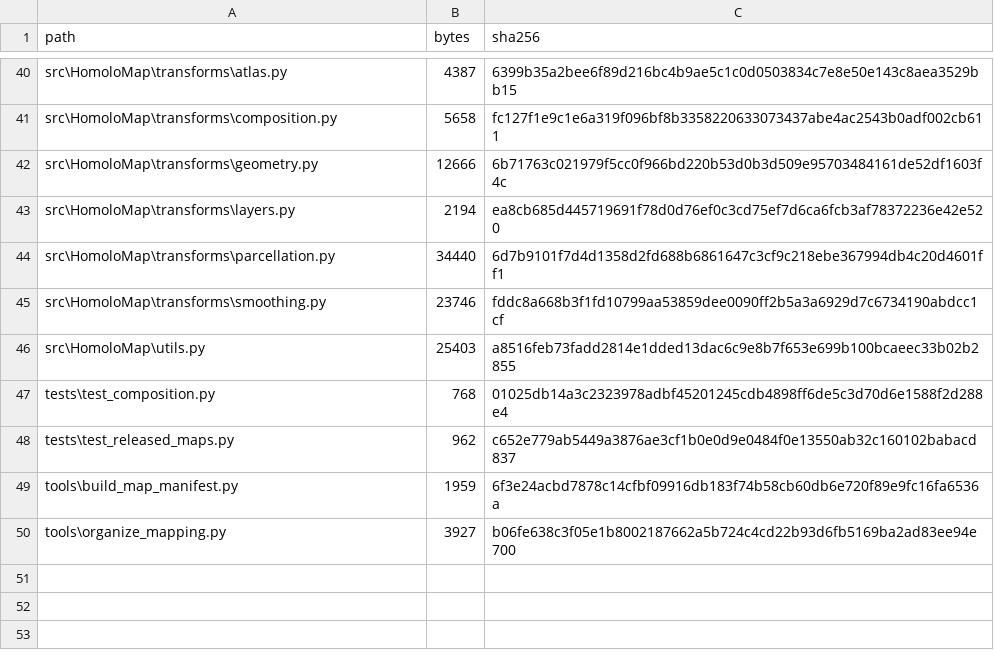
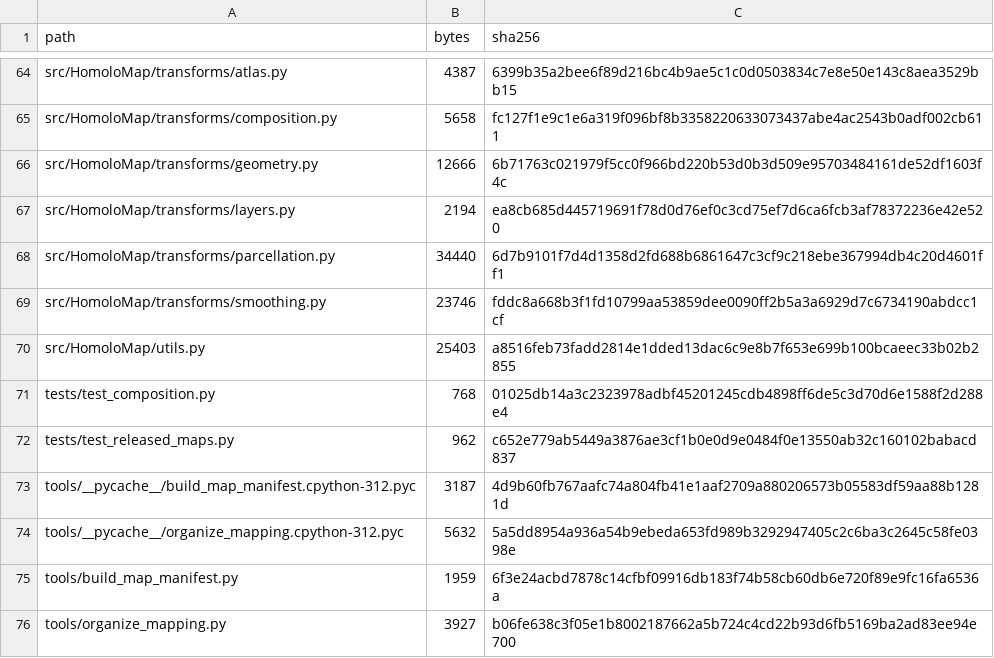
Before and after one commit to Dthbca/HomoloMap, a CSV file: MANIFEST_SHA256.csv, drawn as a sheet; only a part is shown, gaps mark what is left out; addresses are those after the commit; the diff covers the shown part only; the diff names each change by its address in the sheet, - before the commit and + after, or states it on an @@ line.

Commit message:
chore: normalize release manifest paths

```diff
--- a/MANIFEST_SHA256.csv
+++ b/MANIFEST_SHA256.csv
-A64 (path): src\HomoloMap\transforms\atlas.py
+A64 (path): src/HomoloMap/transforms/atlas.py
-A65 (path): src\HomoloMap\transforms\composition.py
+A65 (path): src/HomoloMap/transforms/composition.py
-A66 (path): src\HomoloMap\transforms\geometry.py
+A66 (path): src/HomoloMap/transforms/geometry.py
-A67 (path): src\HomoloMap\transforms\layers.py
+A67 (path): src/HomoloMap/transforms/layers.py
-A68 (path): src\HomoloMap\transforms\parcellation.py
+A68 (path): src/HomoloMap/transforms/parcellation.py
-A69 (path): src\HomoloMap\transforms\smoothing.py
+A69 (path): src/HomoloMap/transforms/smoothing.py
-A70 (path): src\HomoloMap\utils.py
+A70 (path): src/HomoloMap/utils.py
-A71 (path): tests\test_composition.py
+A71 (path): tests/test_composition.py
-A72 (path): tests\test_released_maps.py
+A72 (path): tests/test_released_maps.py
+row 73: tools/__pycache__/build_map_manifest.cpython-312.pyc | 3187 | 4d9b60fb767aafc74a804fb41e1aaf2709a880206573b05583df59aa88b1281d
+row 74: tools/__pycache__/organize_mapping.cpython-312.pyc | 5632 | 5a5dd8954a936a54b9ebeda653fd989b3292947405c2c6ba3c2645c58fe0398e
-A75 (path): tools\build_map_manifest.py
+A75 (path): tools/build_map_manifest.py
-A76 (path): tools\organize_mapping.py
+A76 (path): tools/organize_mapping.py
```
Also changed, not shown: 24 added rows and 32 edited cells elsewhere in this file.
